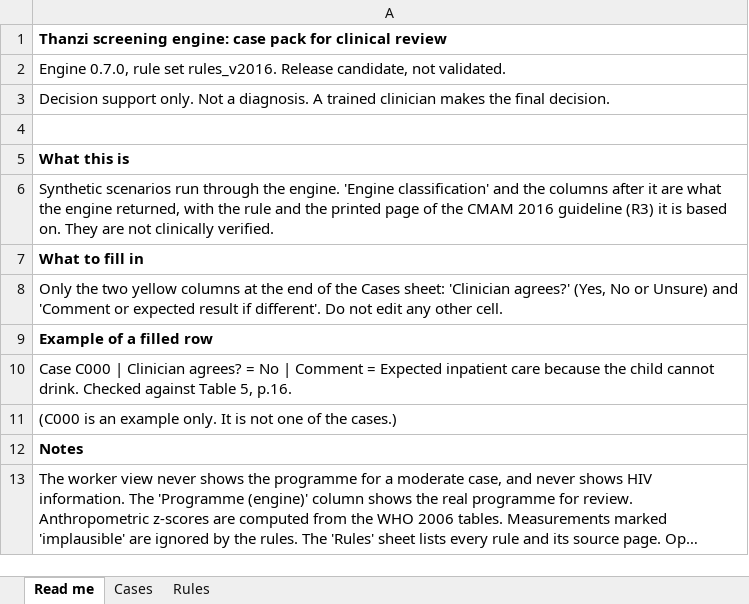
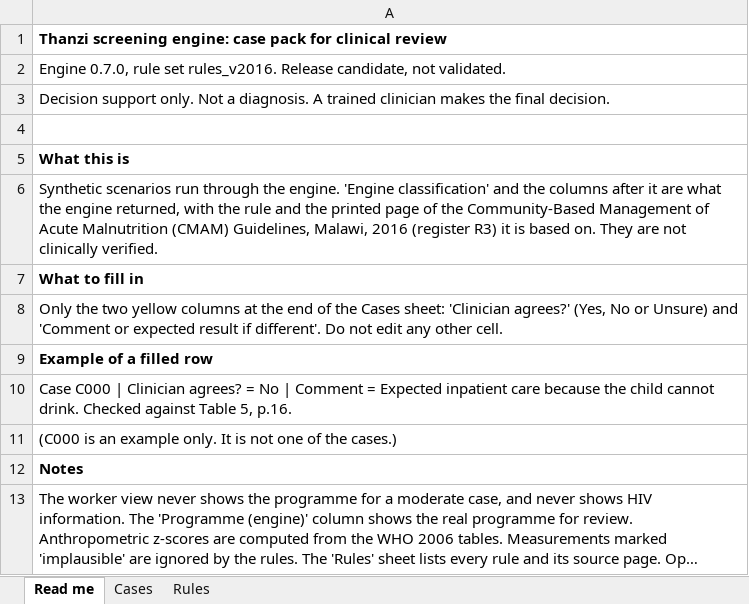
Before and after one commit to edisontaimu9-ui/thanzi-screening-engine, an Excel workbook: docs/testing/case-pack.xlsx, sheet Read me, drawn as a sheet; long unchanged cells end in …; values as stored, in another font and other column widths than the file's, no borders; the diff names each change by its address in the sheet, - before the commit and + after, or states it on an @@ line.

```diff
--- a/docs/testing/case-pack.xlsx (sheet Read me)
+++ b/docs/testing/case-pack.xlsx (sheet Read me)
-A6: …of the CMAM 2016 guideline (R3) it is…
+A6: …of the Community-Based Management of Acute Malnutrition (CMAM) Guidelines, Malawi, 2016 (register R3) it is…
```
Also changed, not shown: sheet Cases, sheet Rules, 43 other files.
